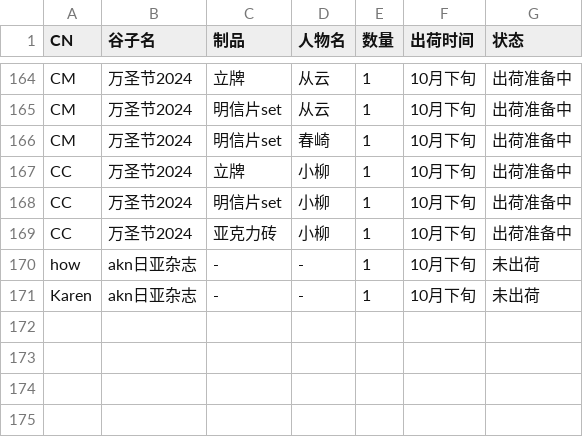
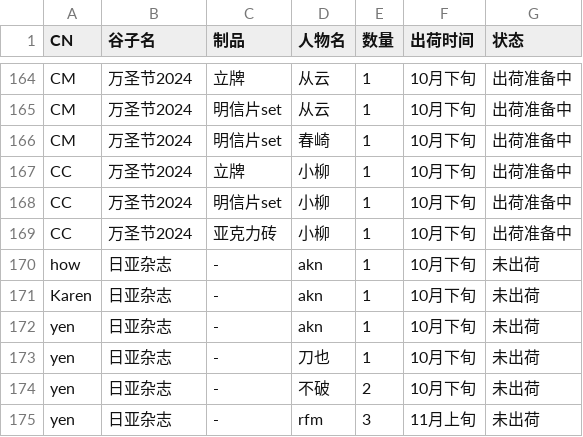
Before and after one commit to XiaoYuJiang98/QianChiYiKou, a CSV file: data/v1.csv, drawn as a sheet; only a part is shown, gaps mark what is left out.

Commit message:
Add files via upload

```diff
--- a/data/v1.csv
+++ b/data/v1.csv
@@ -173,3 +173,7 @@ CC,万圣节2024,明信片set,小柳,1,10月下旬,出荷准备中
 CC,万圣节2024,亚克力砖,小柳,1,10月下旬,出荷准备中
-how,akn日亚杂志,-,-,1,10月下旬,未出荷
-Karen,akn日亚杂志,-,-,1,10月下旬,未出荷
+how,日亚杂志,-,akn,1,10月下旬,未出荷
+Karen,日亚杂志,-,akn,1,10月下旬,未出荷
+yen,日亚杂志,-,akn,1,10月下旬,未出荷
+yen,日亚杂志,-,刀也,1,10月下旬,未出荷
+yen,日亚杂志,-,不破,2,10月下旬,未出荷
+yen,日亚杂志,-,rfm,3,11月上旬,未出荷
```
